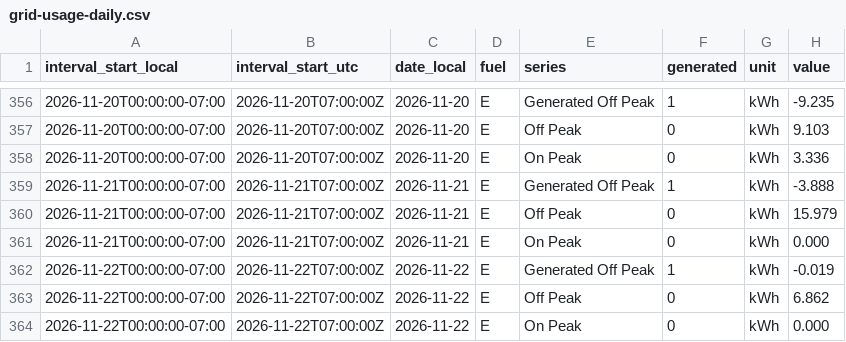
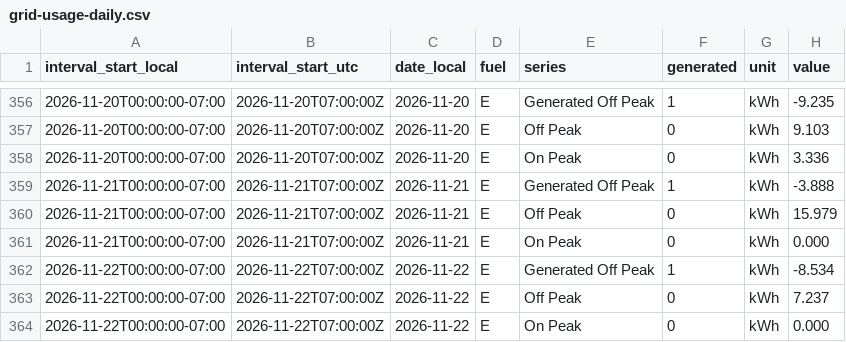
Before and after one commit to james-gibson/le.gume-energy, a CSV file: public/data/grid-usage-daily.csv, drawn as a sheet; only a part is shown, gaps mark what is left out.

```diff
--- a/public/data/grid-usage-daily.csv
+++ b/public/data/grid-usage-daily.csv
@@ -361,4 +361,4 @@ interval_start_local,interval_start_utc,date_local,fuel,series,generated,unit,va
 2026-11-21T00:00:00-07:00,2026-11-21T07:00:00Z,2026-11-21,E,On Peak,0,kWh,0.000
-2026-11-22T00:00:00-07:00,2026-11-22T07:00:00Z,2026-11-22,E,Generated Off Peak,1,kWh,-0.019
-2026-11-22T00:00:00-07:00,2026-11-22T07:00:00Z,2026-11-22,E,Off Peak,0,kWh,6.862
+2026-11-22T00:00:00-07:00,2026-11-22T07:00:00Z,2026-11-22,E,Generated Off Peak,1,kWh,-8.534
+2026-11-22T00:00:00-07:00,2026-11-22T07:00:00Z,2026-11-22,E,Off Peak,0,kWh,7.237
 2026-11-22T00:00:00-07:00,2026-11-22T07:00:00Z,2026-11-22,E,On Peak,0,kWh,0.000
```
Also changed, not shown: public/data/energy-daily-joined.csv, public/data/grid-usage-hourly.csv, 9 other files.
